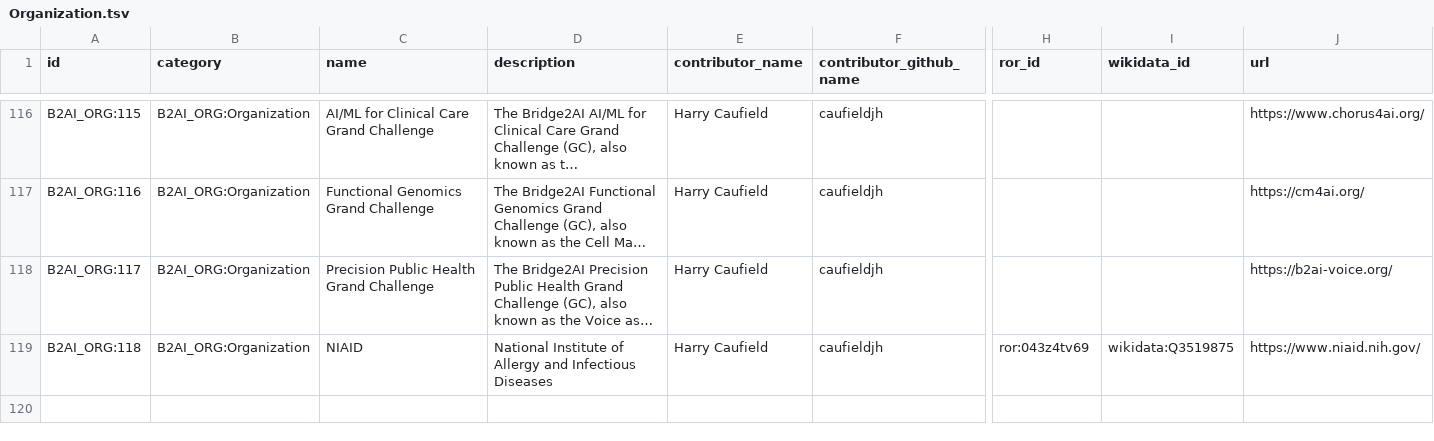
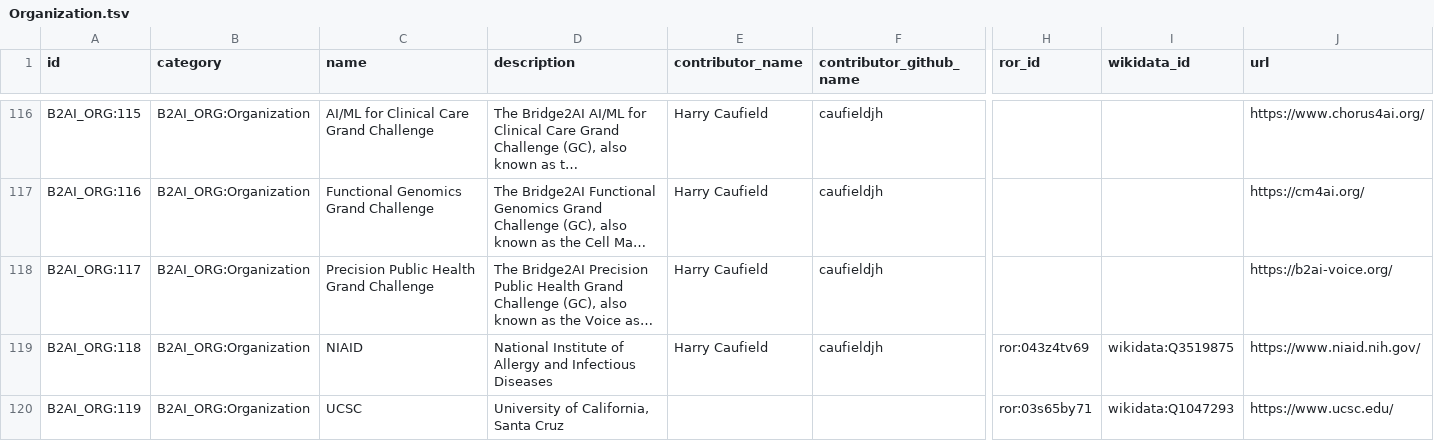
Before and after one commit to bridge2ai/b2ai-standards-registry, a TSV file: project/data/Organization.tsv, drawn as a sheet; only a part is shown, gaps mark what is left out; long unchanged cells end in …; rows hold the shown columns only; the diff names each change by its address in the sheet, - before the commit and + after, or states it on an @@ line.

```diff
--- a/project/data/Organization.tsv
+++ b/project/data/Organization.tsv
+row 120: B2AI_ORG:119 | B2AI_ORG:Organization | UCSC | University of California, Santa Cruz |  |  | ror:03s65by71 | wikidata:Q1047293 | https://www.ucsc.edu/
```
Also changed, not shown: project/data/DataStandardOrTool.tsv, 9 other files.
